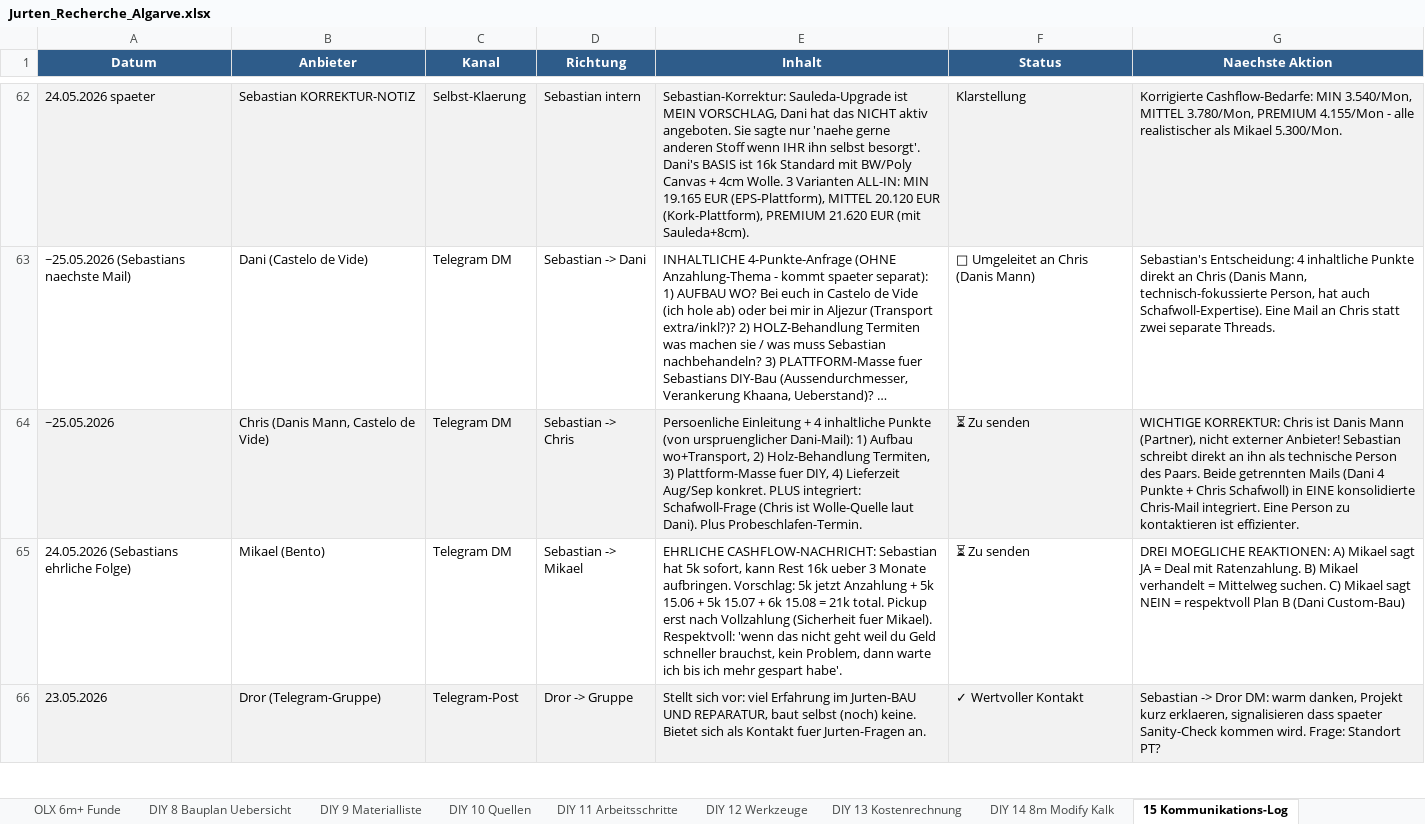
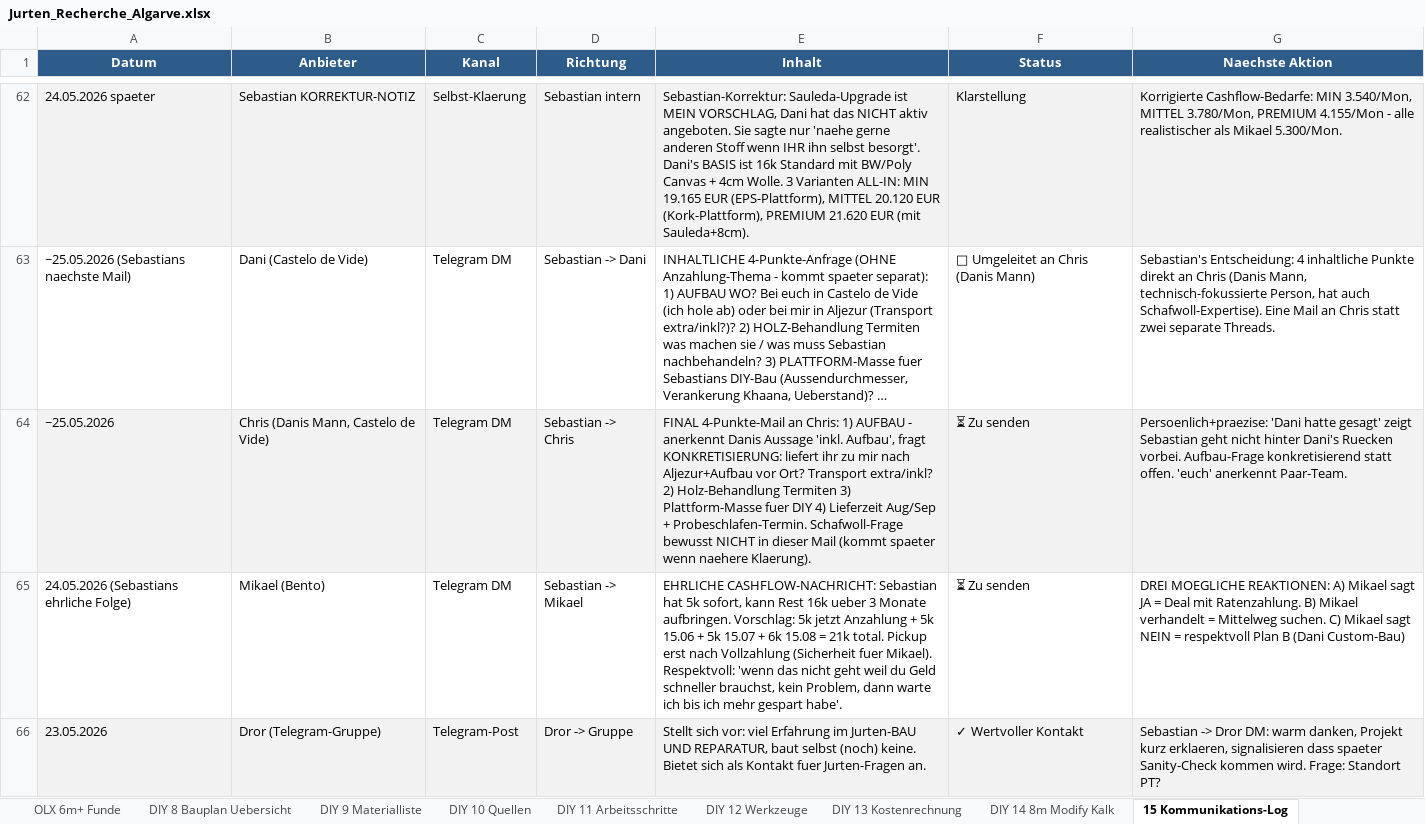
Before and after one commit to SynerGrow/Jurte, an Excel workbook: Jurten_Recherche_Algarve.xlsx, sheet 15 Kommunikations-Log, drawn as a sheet; only a part is shown, gaps mark what is left out; long unchanged cells end in …; values as stored, in another font and other column widths than the file's, no borders; the diff names each change by its address in the sheet, - before the commit and + after, or states it on an @@ line.

```diff
--- a/Jurten_Recherche_Algarve.xlsx (sheet 15 Kommunikations-Log)
+++ b/Jurten_Recherche_Algarve.xlsx (sheet 15 Kommunikations-Log)
-E64 (Inhalt): Persoenliche Einleitung + 4 inhaltliche Punkte (von urspruenglicher Dani-Mail): 1) Aufbau wo+Transport, 2) Holz-Behandlung Termiten, 3) Plattform-Masse fuer DIY, 4) Lieferzeit Aug/Sep konkret. PLUS integriert: Schafwoll-Frage (Chris ist Wolle-Quelle laut Dani). Plus Probeschlafen-Termin.
+E64 (Inhalt): FINAL 4-Punkte-Mail an Chris: 1) AUFBAU - anerkennt Danis Aussage 'inkl. Aufbau', fragt KONKRETISIERUNG: liefert ihr zu mir nach Aljezur+Aufbau vor Ort? Transport extra/inkl? 2) Holz-Behandlung Termiten 3) Plattform-Masse fuer DIY 4) Lieferzeit Aug/Sep + Probeschlafen-Termin. Schafwoll-Frage bewusst NICHT in dieser Mail (kommt spaeter wenn naehere Klaerung).
-G64 (Naechste Aktion): WICHTIGE KORREKTUR: Chris ist Danis Mann (Partner), nicht externer Anbieter! Sebastian schreibt direkt an ihn als technische Person des Paars. Beide getrennten Mails (Dani 4 Punkte + Chris Schafwoll) in EINE konsolidierte Chris-Mail integriert. Eine Person zu kontaktieren ist effizienter.
+G64 (Naechste Aktion): Persoenlich+praezise: 'Dani hatte gesagt' zeigt Sebastian geht nicht hinter Dani's Ruecken vorbei. Aufbau-Frage konkretisierend statt offen. 'euch' anerkennt Paar-Team.
```
Also changed, not shown: 1 other file.
